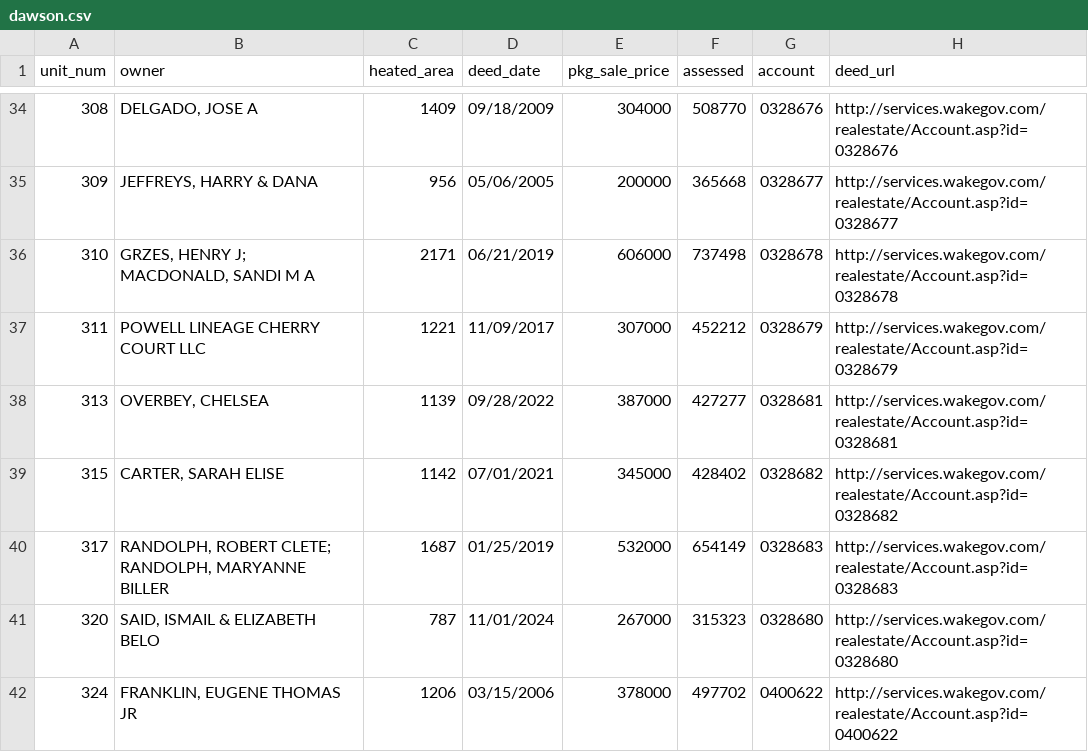
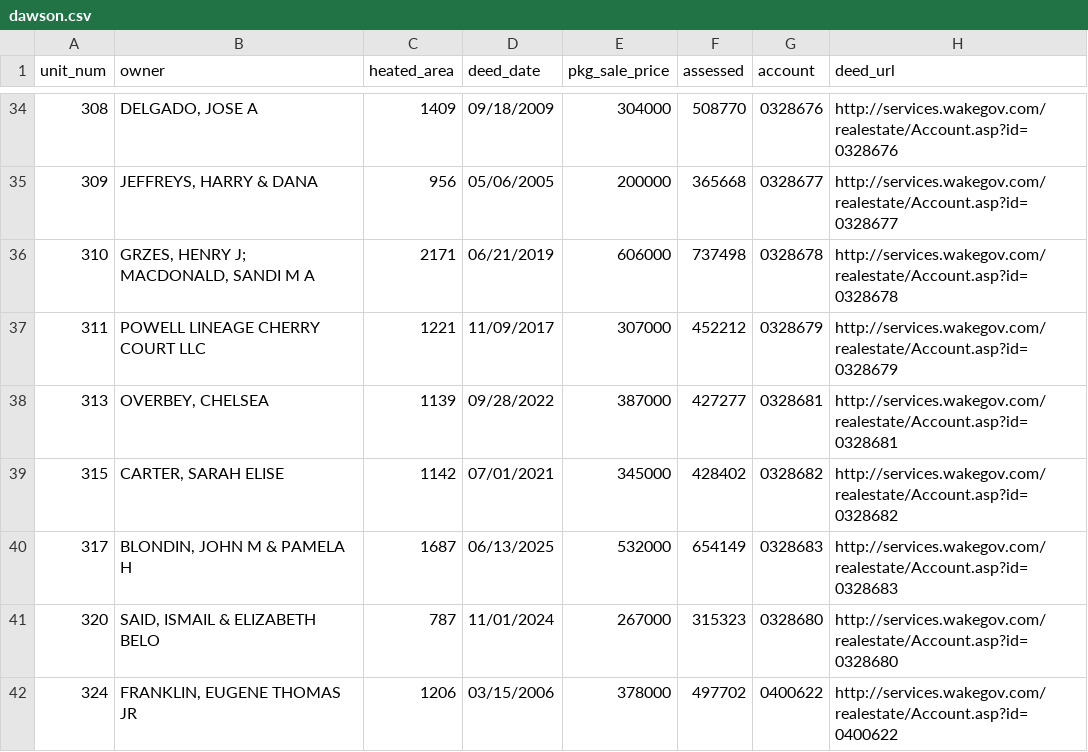
Before and after one commit to mfgering/dawson_deeds, a CSV file: reports/dawson.csv, drawn as a sheet; only a part is shown, gaps mark what is left out.

Commit message:
updated deed reports

```diff
--- a/reports/dawson.csv
+++ b/reports/dawson.csv
@@ -39,3 +39,3 @@
 "315","CARTER, SARAH ELISE",1142,"07/01/2021",345000,428402,"0328682","http://services.wakegov.com/realestate/Account.asp?id=0328682"
-"317","RANDOLPH, ROBERT CLETE; RANDOLPH, MARYANNE BILLER",1687,"01/25/2019",532000,654149,"0328683","http://services.wakegov.com/realestate/Account.asp?id=0328683"
+"317","BLONDIN, JOHN M & PAMELA H",1687,"06/13/2025",532000,654149,"0328683","http://services.wakegov.com/realestate/Account.asp?id=0328683"
 "320","SAID, ISMAIL & ELIZABETH BELO",787,"11/01/2024",267000,315323,"0328680","http://services.wakegov.com/realestate/Account.asp?id=0328680"
```
Also changed, not shown: reports/cypress/cypress.csv, 7 other files.
